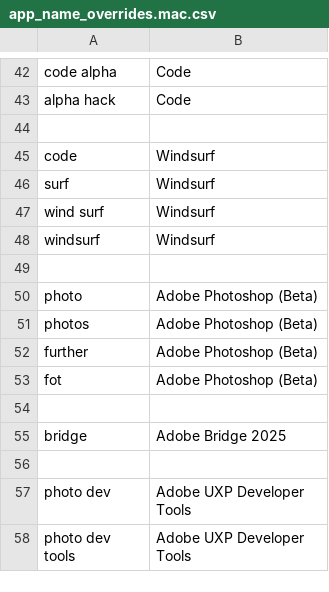
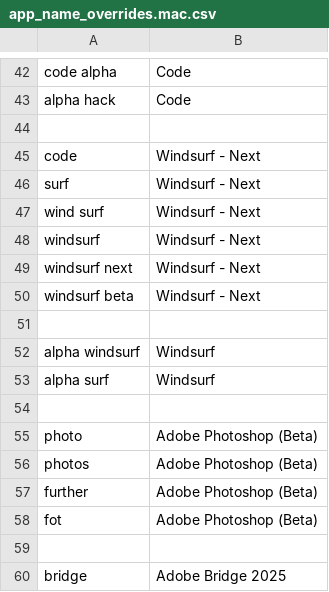
Before and after one commit to chromalchemy/talon-community, a CSV file: core/app_switcher/app_name_overrides.mac.csv, drawn as a sheet; only a part is shown, gaps mark what is left out; the shorter side is filled out with more unchanged rows.

Commit message:
More words for windsurf app

```diff
--- a/core/app_switcher/app_name_overrides.mac.csv
+++ b/core/app_switcher/app_name_overrides.mac.csv
@@ -44,6 +44,11 @@ alpha hack, Code
 
-code, Windsurf
-surf, Windsurf
-wind surf, Windsurf
-windsurf, Windsurf
+code, Windsurf - Next
+surf, Windsurf - Next
+wind surf, Windsurf - Next
+windsurf, Windsurf - Next
+windsurf next, Windsurf - Next
+windsurf beta, Windsurf - Next
+
+alpha windsurf, Windsurf
+alpha surf, Windsurf
 
```
